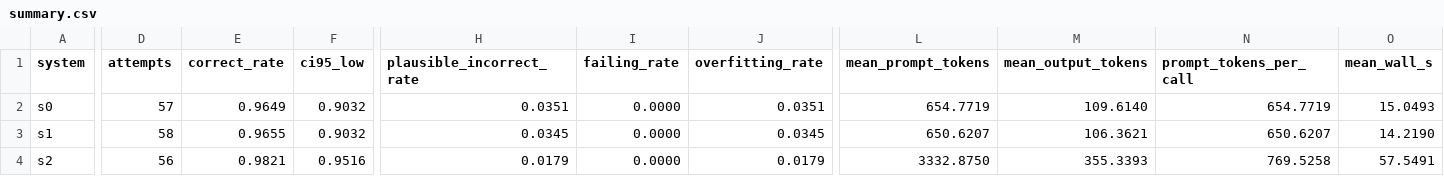
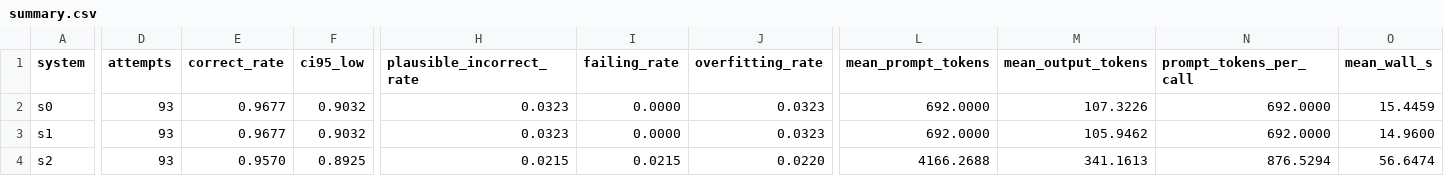
Before and after one commit to seif-356/AI_modern_software, a CSV file: results/summary.csv, drawn as a sheet; only a part is shown, gaps mark what is left out; the diff covers the shown part only; the diff names each change by its address in the sheet, - before the commit and + after, or states it on an @@ line.

```diff
--- a/results/summary.csv
+++ b/results/summary.csv
-D2 (attempts): 57
+D2 (attempts): 93
-E2 (correct_rate): 0.9649
+E2 (correct_rate): 0.9677
-H2 (plausible_incorrect_rate): 0.0351
+H2 (plausible_incorrect_rate): 0.0323
-J2 (overfitting_rate): 0.0351
+J2 (overfitting_rate): 0.0323
-L2 (mean_prompt_tokens): 654.7719
+L2 (mean_prompt_tokens): 692.0000
-M2 (mean_output_tokens): 109.6140
+M2 (mean_output_tokens): 107.3226
-N2 (prompt_tokens_per_call): 654.7719
+N2 (prompt_tokens_per_call): 692.0000
-O2 (mean_wall_s): 15.0493
+O2 (mean_wall_s): 15.4459
-D3 (attempts): 58
+D3 (attempts): 93
-E3 (correct_rate): 0.9655
+E3 (correct_rate): 0.9677
-H3 (plausible_incorrect_rate): 0.0345
+H3 (plausible_incorrect_rate): 0.0323
-J3 (overfitting_rate): 0.0345
+J3 (overfitting_rate): 0.0323
-L3 (mean_prompt_tokens): 650.6207
+L3 (mean_prompt_tokens): 692.0000
-M3 (mean_output_tokens): 106.3621
+M3 (mean_output_tokens): 105.9462
-N3 (prompt_tokens_per_call): 650.6207
+N3 (prompt_tokens_per_call): 692.0000
-O3 (mean_wall_s): 14.2190
+O3 (mean_wall_s): 14.9600
-D4 (attempts): 56
+D4 (attempts): 93
-E4 (correct_rate): 0.9821
+E4 (correct_rate): 0.9570
-F4 (ci95_low): 0.9516
+F4 (ci95_low): 0.8925
-H4 (plausible_incorrect_rate): 0.0179
+H4 (plausible_incorrect_rate): 0.0215
-I4 (failing_rate): 0.0000
+I4 (failing_rate): 0.0215
-J4 (overfitting_rate): 0.0179
+J4 (overfitting_rate): 0.0220
-L4 (mean_prompt_tokens): 3332.8750
+L4 (mean_prompt_tokens): 4166.2688
-M4 (mean_output_tokens): 355.3393
+M4 (mean_output_tokens): 341.1613
-N4 (prompt_tokens_per_call): 769.5258
+N4 (prompt_tokens_per_call): 876.5294
-O4 (mean_wall_s): 57.5491
+O4 (mean_wall_s): 56.6474
```
Also changed, not shown: 16 edited cells elsewhere in this file, results/per_bug.csv, 7 other files.
